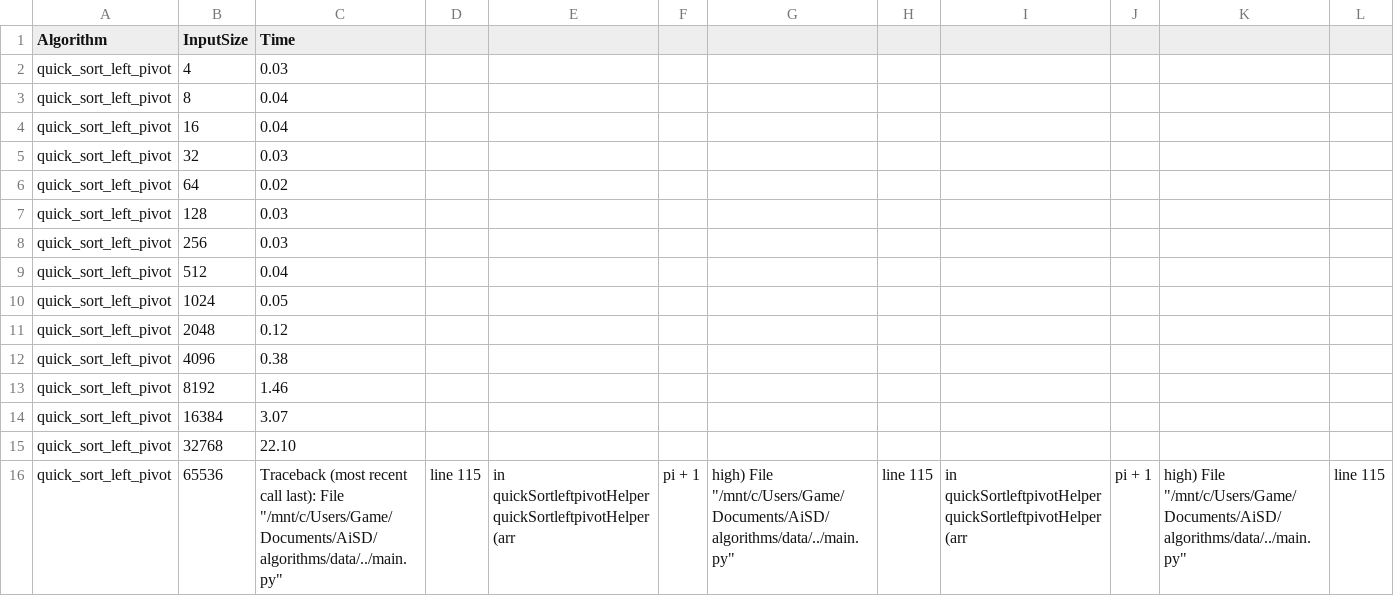
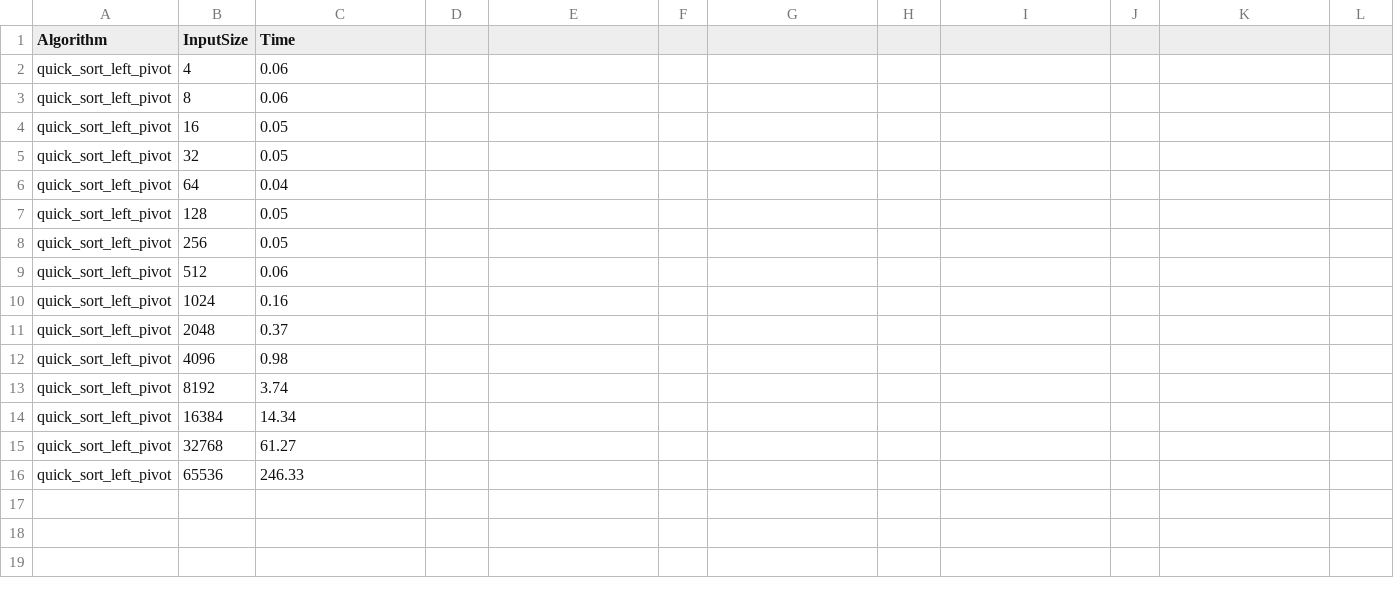
Before and after one commit to deha24/algorithms, a CSV file: data/benchmark_results/constant_array_quick_sort_left_pivot.csv, drawn as a sheet; only a part is shown; the diff covers the shown part only; the diff names each change by its address in the sheet, - before the commit and + after, or states it on an @@ line.

Commit message:
Shell_sort_upgrade

```diff
--- a/data/benchmark_results/constant_array_quick_sort_left_pivot.csv
+++ b/data/benchmark_results/constant_array_quick_sort_left_pivot.csv
-C2 (Time): 0.03
+C2 (Time): 0.06
-C3 (Time): 0.04
+C3 (Time): 0.06
-C4 (Time): 0.04
+C4 (Time): 0.05
-C5 (Time): 0.03
+C5 (Time): 0.05
-C6 (Time): 0.02
+C6 (Time): 0.04
-C7:C8 (Time): 0.03
+C7:C8 (Time): 0.05
-C9 (Time): 0.04
+C9 (Time): 0.06
-C10 (Time): 0.05
+C10 (Time): 0.16
-C11 (Time): 0.12
+C11 (Time): 0.37
-C12 (Time): 0.38
+C12 (Time): 0.98
-C13 (Time): 1.46
+C13 (Time): 3.74
-C14 (Time): 3.07
+C14 (Time): 14.34
-C15 (Time): 22.10
+C15 (Time): 61.27
-C16 (Time): Traceback (most recent call last): File "/mnt/c/Users/Game/Documents/AiSD/algorithms/data/../main.py"
+C16 (Time): 246.33
-D16: line 115
+D16: (empty)
-E16: in quickSortleftpivotHelper quickSortleftpivotHelper(arr
+E16: (empty)
-F16: pi + 1
+F16: (empty)
-G16: high) File "/mnt/c/Users/Game/Documents/AiSD/algorithms/data/../main.py"
+G16: (empty)
-H16: line 115
+H16: (empty)
-I16: in quickSortleftpivotHelper quickSortleftpivotHelper(arr
+I16: (empty)
-J16: pi + 1
+J16: (empty)
-K16: high) File "/mnt/c/Users/Game/Documents/AiSD/algorithms/data/../main.py"
+K16: (empty)
-L16: line 115
+L16: (empty)
```
Also changed, not shown: 10 edited cells elsewhere in this file, data/benchmark_results/a_shaped_array_quick_sort_left_pivot.csv, data/benchmark_results/a_shaped_array_shell_sort.csv, 19 other files.
